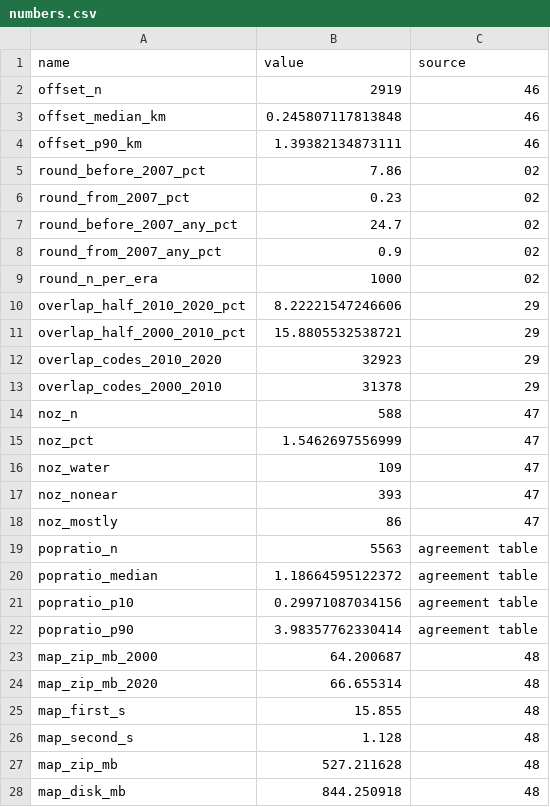
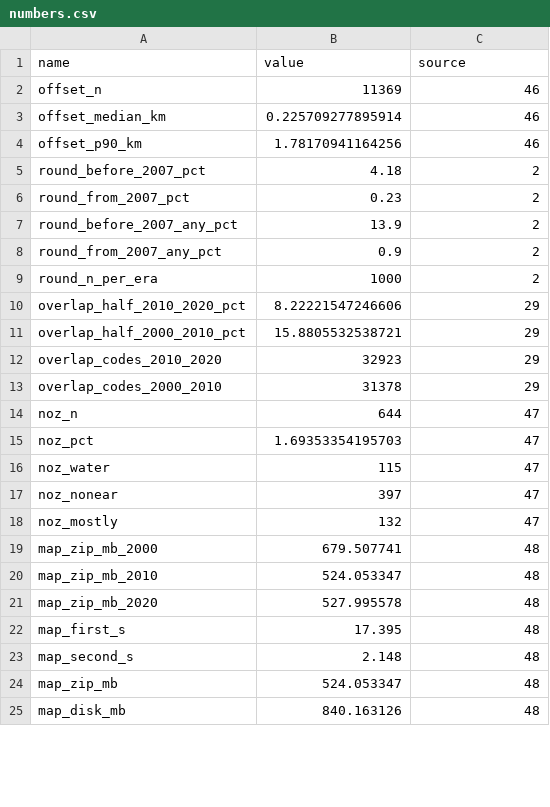
Before and after one commit to UChicago-ExtremeWeather/tornadoexposure, a CSV file: data-raw/readme/numbers.csv, drawn as a sheet; only a part is shown; the diff covers the shown part only.

```diff
--- a/data-raw/readme/numbers.csv
+++ b/data-raw/readme/numbers.csv
@@ -1,10 +1,10 @@
 "name","value","source"
-"offset_n",2919,"46"
-"offset_median_km",0.245807117813848,"46"
-"offset_p90_km",1.39382134873111,"46"
-"round_before_2007_pct",7.86,"02"
-"round_from_2007_pct",0.23,"02"
-"round_before_2007_any_pct",24.7,"02"
-"round_from_2007_any_pct",0.9,"02"
-"round_n_per_era",1000,"02"
+"offset_n",11369,"46"
+"offset_median_km",0.225709277895914,"46"
+"offset_p90_km",1.78170941164256,"46"
+"round_before_2007_pct",4.18,"2"
+"round_from_2007_pct",0.23,"2"
+"round_before_2007_any_pct",13.9,"2"
+"round_from_2007_any_pct",0.9,"2"
+"round_n_per_era",1000,"2"
 "overlap_half_2010_2020_pct",8.22221547246606,"29"
@@ -13,16 +13,13 @@
 "overlap_codes_2000_2010",31378,"29"
-"noz_n",588,"47"
-"noz_pct",1.5462697556999,"47"
-"noz_water",109,"47"
-"noz_nonear",393,"47"
-"noz_mostly",86,"47"
-"popratio_n",5563,"agreement table"
-"popratio_median",1.18664595122372,"agreement table"
-"popratio_p10",0.29971087034156,"agreement table"
-"popratio_p90",3.98357762330414,"agreement table"
-"map_zip_mb_2000",64.200687,"48"
-"map_zip_mb_2020",66.655314,"48"
-"map_first_s",15.855,"48"
-"map_second_s",1.128,"48"
-"map_zip_mb",527.211628,"48"
-"map_disk_mb",844.250918,"48"
+"noz_n",644,"47"
+"noz_pct",1.69353354195703,"47"
+"noz_water",115,"47"
+"noz_nonear",397,"47"
+"noz_mostly",132,"47"
+"map_zip_mb_2000",679.507741,"48"
+"map_zip_mb_2010",524.053347,"48"
+"map_zip_mb_2020",527.995578,"48"
+"map_first_s",17.395,"48"
+"map_second_s",2.148,"48"
+"map_zip_mb",524.053347,"48"
+"map_disk_mb",840.163126,"48"
```
Also changed, not shown: 11 added rows and 10 removed rows elsewhere in this file, data-raw/no_zcta_categories.csv, 5 other files.
